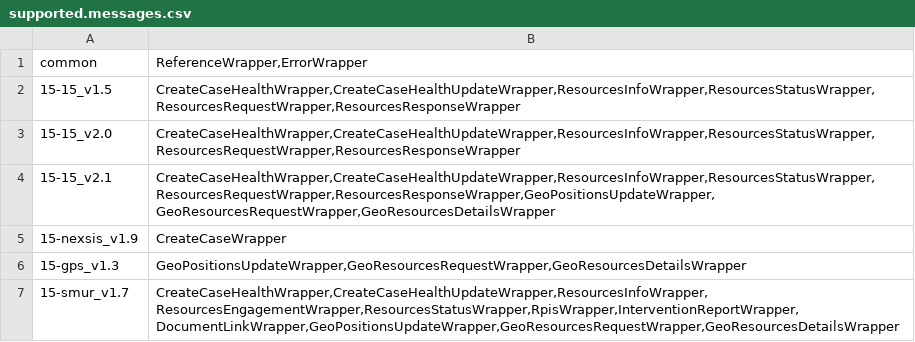
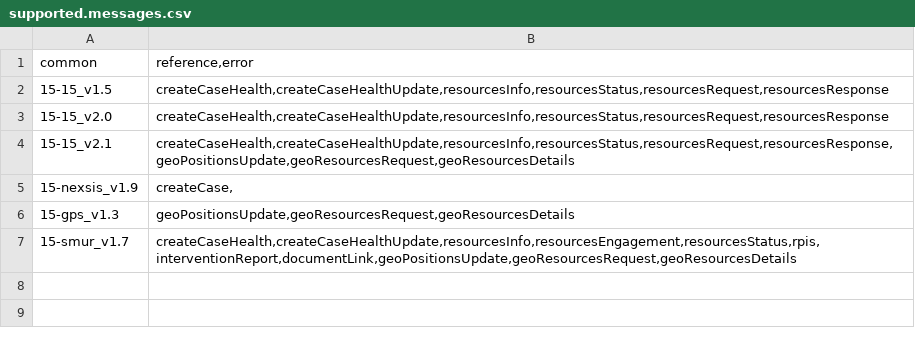
Before and after one commit to ansforge/SAMU-Hub-Sante, a CSV file: hub/dispatcher/src/main/resources/supported.messages.csv, drawn as a sheet.

Commit message:
feat(dispatcher): use useCase name instead of wrapper

```diff
--- a/hub/dispatcher/src/main/resources/supported.messages.csv
+++ b/hub/dispatcher/src/main/resources/supported.messages.csv
@@ -1,7 +1,7 @@
-common;ReferenceWrapper,ErrorWrapper
-15-15_v1.5;CreateCaseHealthWrapper,CreateCaseHealthUpdateWrapper,ResourcesInfoWrapper,ResourcesStatusWrapper,ResourcesRequestWrapper,ResourcesResponseWrapper
-15-15_v2.0;CreateCaseHealthWrapper,CreateCaseHealthUpdateWrapper,ResourcesInfoWrapper,ResourcesStatusWrapper,ResourcesRequestWrapper,ResourcesResponseWrapper
-15-15_v2.1;CreateCaseHealthWrapper,CreateCaseHealthUpdateWrapper,ResourcesInfoWrapper,ResourcesStatusWrapper,ResourcesRequestWrapper,ResourcesResponseWrapper,GeoPositionsUpdateWrapper,GeoResourcesRequestWrapper,GeoResourcesDetailsWrapper
-15-nexsis_v1.9;CreateCaseWrapper
-15-gps_v1.3;GeoPositionsUpdateWrapper,GeoResourcesRequestWrapper,GeoResourcesDetailsWrapper
-15-smur_v1.7;CreateCaseHealthWrapper,CreateCaseHealthUpdateWrapper,ResourcesInfoWrapper,ResourcesEngagementWrapper,ResourcesStatusWrapper,RpisWrapper,InterventionReportWrapper,DocumentLinkWrapper,GeoPositionsUpdateWrapper,GeoResourcesRequestWrapper,GeoResourcesDetailsWrapper
+common;reference,error
+15-15_v1.5;createCaseHealth,createCaseHealthUpdate,resourcesInfo,resourcesStatus,resourcesRequest,resourcesResponse
+15-15_v2.0;createCaseHealth,createCaseHealthUpdate,resourcesInfo,resourcesStatus,resourcesRequest,resourcesResponse
+15-15_v2.1;createCaseHealth,createCaseHealthUpdate,resourcesInfo,resourcesStatus,resourcesRequest,resourcesResponse,geoPositionsUpdate,geoResourcesRequest,geoResourcesDetails
+15-nexsis_v1.9;createCase,
+15-gps_v1.3;geoPositionsUpdate,geoResourcesRequest,geoResourcesDetails
+15-smur_v1.7;createCaseHealth,createCaseHealthUpdate,resourcesInfo,resourcesEngagement,resourcesStatus,rpis,interventionReport,documentLink,geoPositionsUpdate,geoResourcesRequest,geoResourcesDetails
```
Also changed, not shown: 15 other files.
